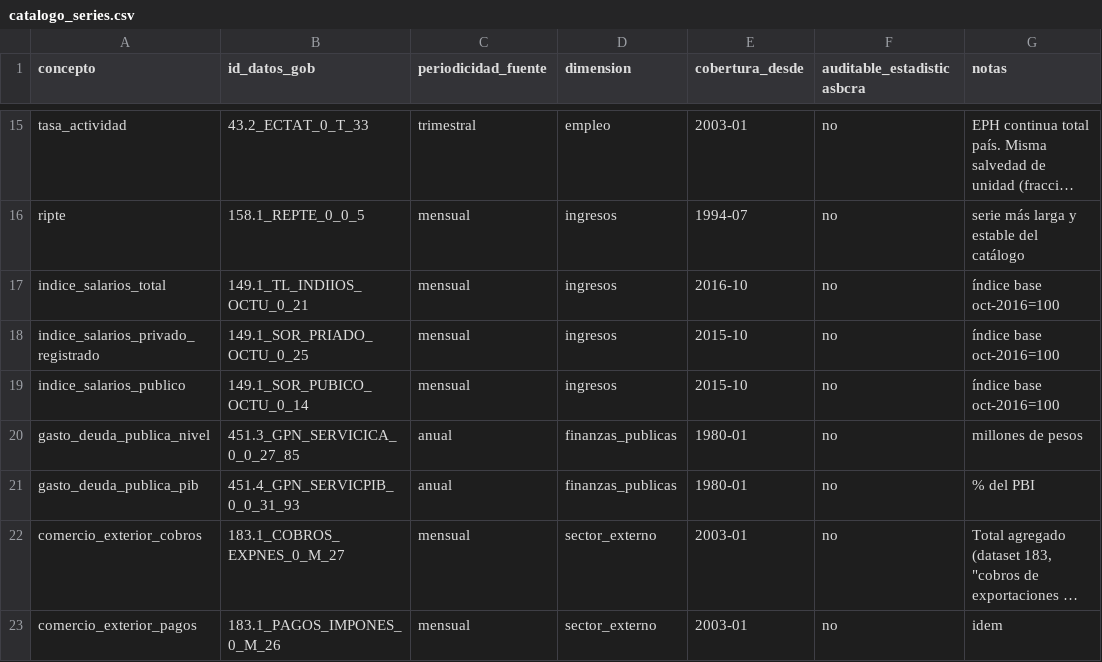
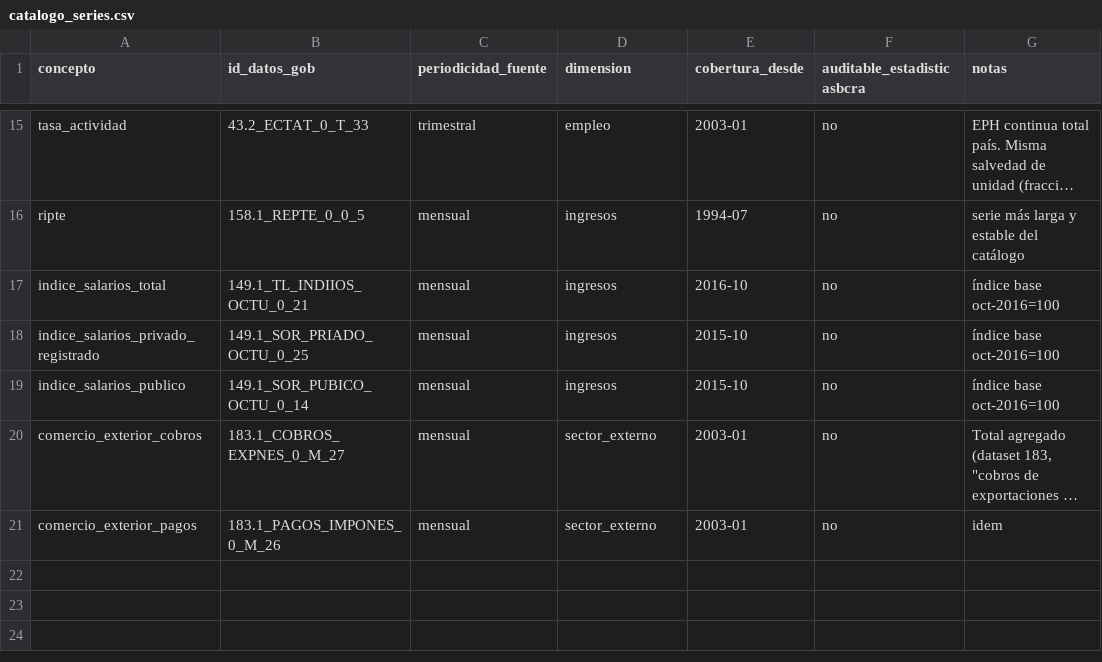
Before and after one commit to Ivanknop/elecciones-socioeconomia-laplata, a CSV file: data/macroeconomia/catalogo_series.csv, drawn as a sheet; only a part is shown, gaps mark what is left out; long unchanged cells end in …; the diff names each change by its address in the sheet, - before the commit and + after, or states it on an @@ line.

```diff
--- a/data/macroeconomia/catalogo_series.csv
+++ b/data/macroeconomia/catalogo_series.csv
-row 20: gasto_deuda_publica_nivel | 451.3_GPN_SERVICICA_0_0_27_85 | anual | finanzas_publicas | 1980-01 | no | millones de pesos
-row 21: gasto_deuda_publica_pib | 451.4_GPN_SERVICPIB_0_0_31_93 | anual | finanzas_publicas | 1980-01 | no | % del PBI
```
Also changed, not shown: 8 other files.
